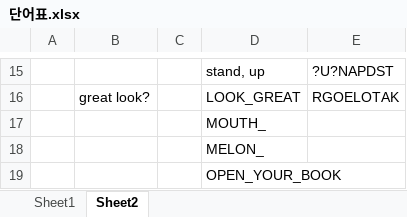
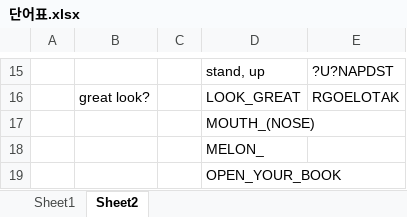
Before and after one commit to bovowit/TestProject, an Excel workbook: WordStudy/단어표.xlsx, sheet Sheet2, drawn as a sheet; only a part is shown, gaps mark what is left out; values as stored, in another font and other column widths than the file's, no borders; the diff names each change by its address in the sheet, - before the commit and + after, or states it on an @@ line.

```diff
--- a/WordStudy/단어표.xlsx (sheet Sheet2)
+++ b/WordStudy/단어표.xlsx (sheet Sheet2)
-D17: MOUTH_
+D17: MOUTH_(NOSE)
```
Also changed, not shown: 5 other files.
